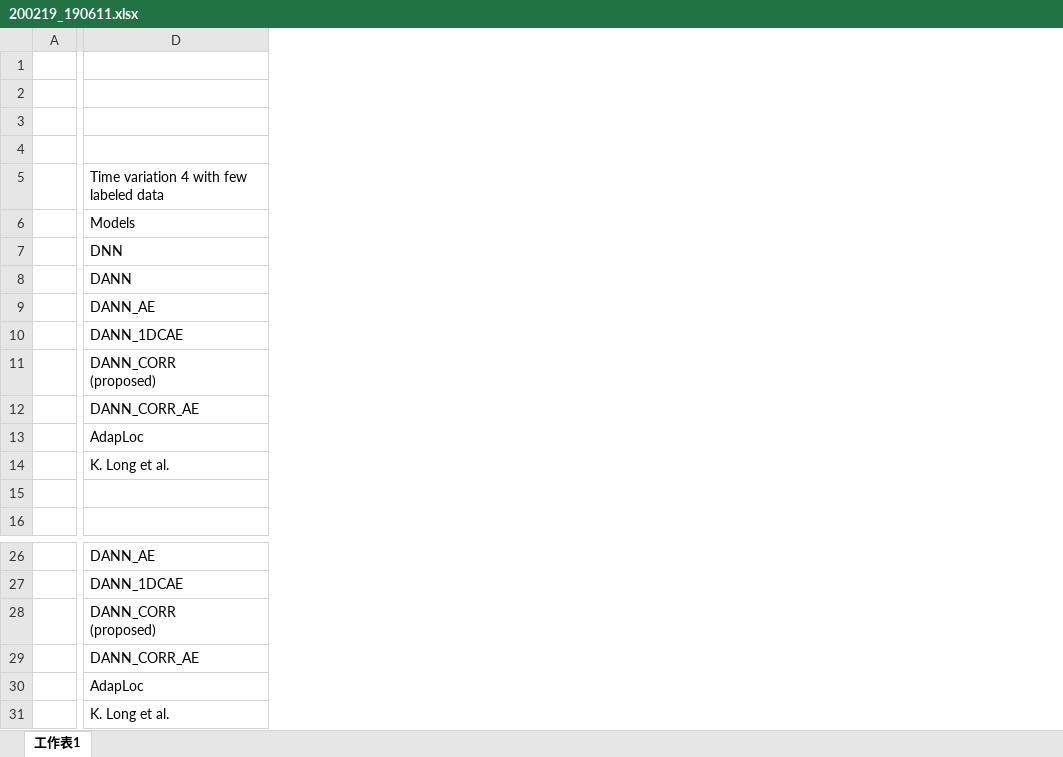
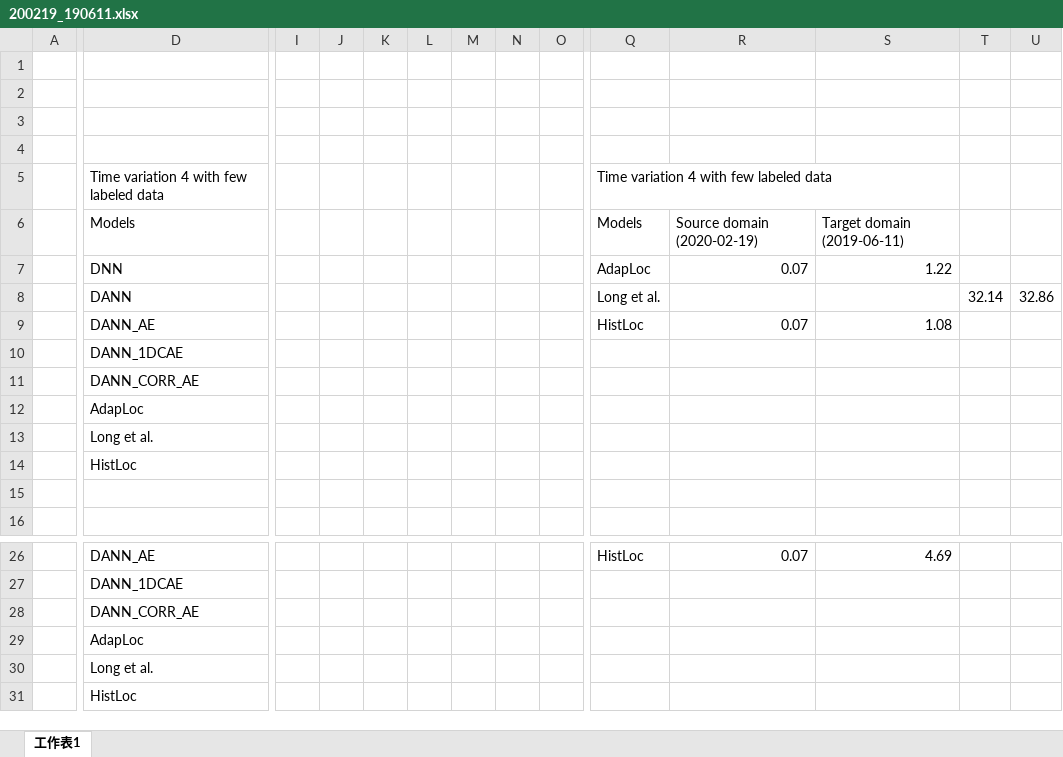
Before and after one commit to PCu1106/Experiment, an Excel workbook: graph/200219_190611.xlsx, sheet 工作表1, drawn as a sheet; only a part is shown, gaps mark what is left out; values as stored, in another font and other column widths than the file's, no borders; charts and pictures not drawn; removed rows and columns are numbered as before the commit, all else as after; rows hold the shown columns only; ↵ is a line break in a cell; the diff covers the shown part only; the diff names each change by its address in the sheet, - before the commit and + after, or states it on an @@ line.

```diff
--- a/graph/200219_190611.xlsx (sheet 工作表1)
+++ b/graph/200219_190611.xlsx (sheet 工作表1)
+column I, empty
+column J, empty
+column K, empty
+column L, empty
+column M, empty
+column N, empty
+column O, empty
+column Q, rows 5-9: Time variation 4 with few labeled data | Models | AdapLoc | Long et al. | HistLoc; row 26: HistLoc
+column R, rows 6-9: Source domain (2020-02-19) | 0.07 |  | 0.07; row 26: 0.07
+column S, rows 6-9: Target domain (2019-06-11) | 1.22 |  | 1.08; row 26: 4.69
+column T, row 8: 32.14
+column U, row 8: 32.86
-row 11:  | DANN_CORR ↵ (proposed)
-D13: K. Long et al.
+D13: Long et al.
+row 14:  | HistLoc
-row 28:  | DANN_CORR ↵ (proposed)
-D30: K. Long et al.
+D30: Long et al.
+row 31:  | HistLoc
```
Also changed, not shown: 1 added column elsewhere in this sheet, charts or pictures, graph/190611_191009.xlsx, graph/190611_200219.xlsx, 19 other files.
